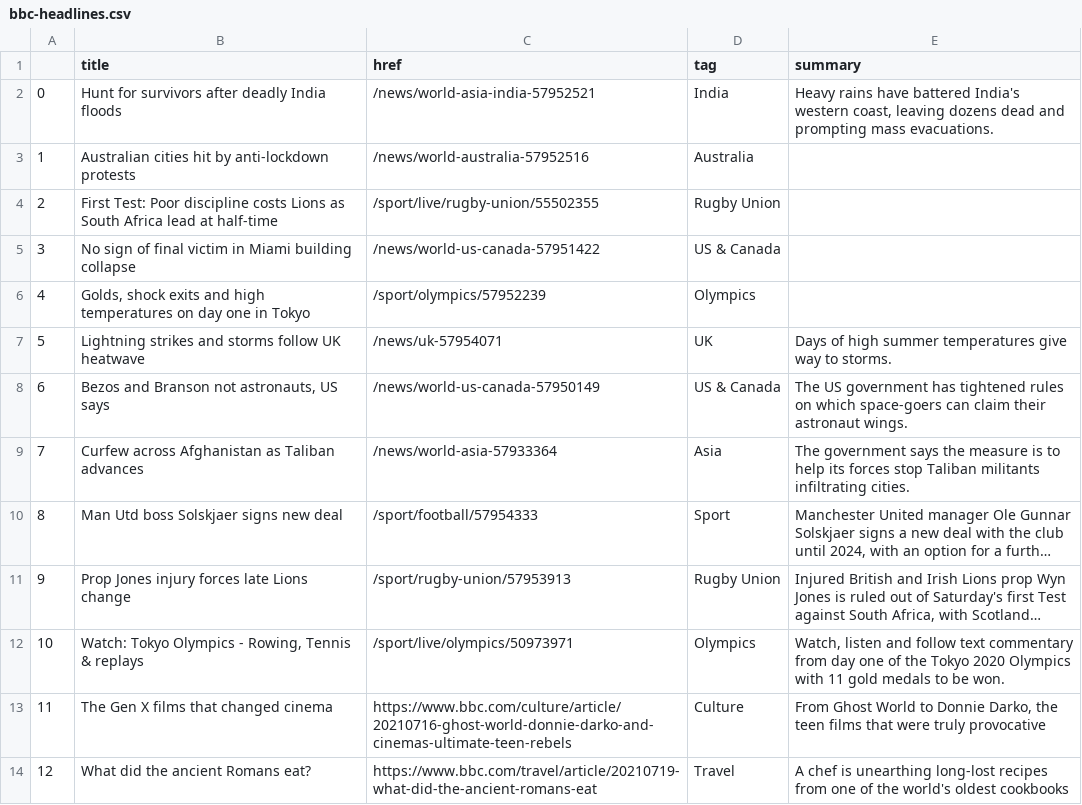
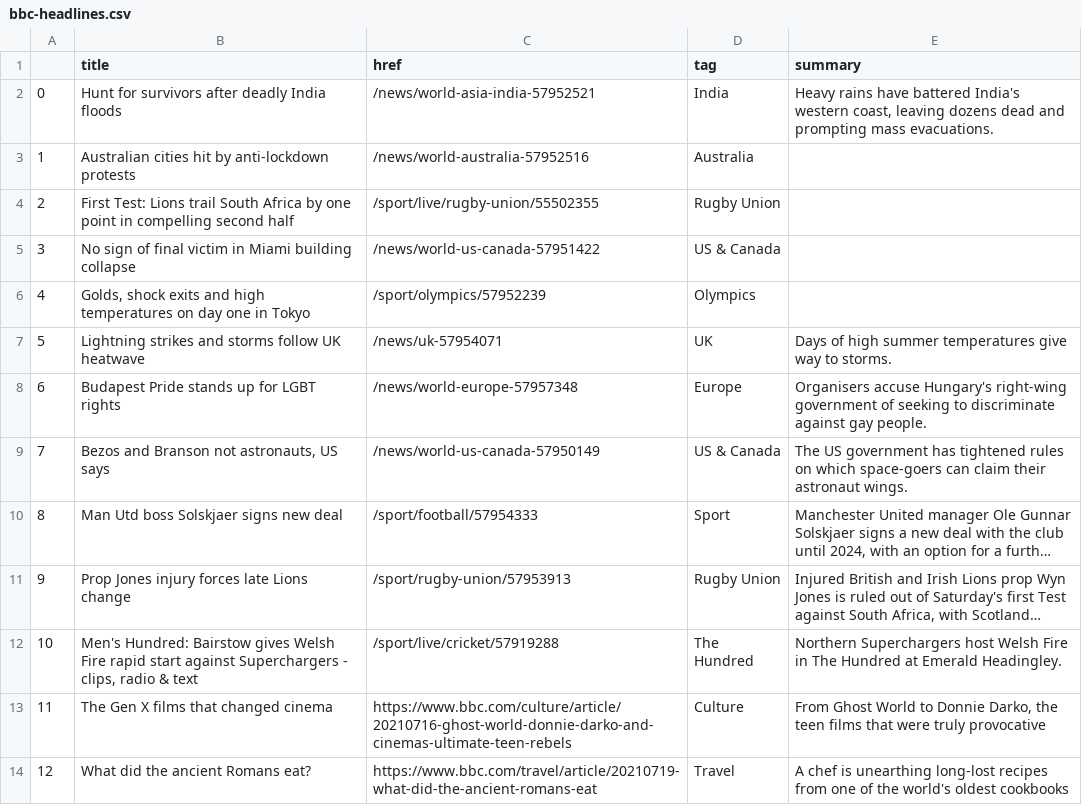
Before and after one commit to EMendy/Scraper_Info, a CSV file: bbc-headlines.csv, drawn as a sheet; only a part is shown; long unchanged cells end in …; the diff names each change by its address in the sheet, - before the commit and + after, or states it on an @@ line.

```diff
--- a/bbc-headlines.csv
+++ b/bbc-headlines.csv
-B4 (title): First Test: Poor discipline costs Lions as South Africa lead at half-time
+B4 (title): First Test: Lions trail South Africa by one point in compelling second half
-B8 (title): Bezos and Branson not astronauts, US says
+B8 (title): Budapest Pride stands up for LGBT rights
-C8 (href): /news/world-us-canada-57950149
+C8 (href): /news/world-europe-57957348
-D8 (tag): US & Canada
+D8 (tag): Europe
-E8 (summary): The US government has tightened rules on which space-goers can claim their astronaut wings.
+E8 (summary): Organisers accuse Hungary's right-wing government of seeking to discriminate against gay people.
-B9 (title): Curfew across Afghanistan as Taliban advances
+B9 (title): Bezos and Branson not astronauts, US says
-C9 (href): /news/world-asia-57933364
+C9 (href): /news/world-us-canada-57950149
-D9 (tag): Asia
+D9 (tag): US & Canada
-E9 (summary): The government says the measure is to help its forces stop Taliban militants infiltrating cities.
+E9 (summary): The US government has tightened rules on which space-goers can claim their astronaut wings.
-B12 (title): Watch: Tokyo Olympics - Rowing, Tennis & replays
+B12 (title): Men's Hundred: Bairstow gives Welsh Fire rapid start against Superchargers - clips, radio & text
-C12 (href): /sport/live/olympics/50973971
+C12 (href): /sport/live/cricket/57919288
-D12 (tag): Olympics
+D12 (tag): The Hundred
-E12 (summary): Watch, listen and follow text commentary from day one of the Tokyo 2020 Olympics with 11 gold medals to be won.
+E12 (summary): Northern Superchargers host Welsh Fire in The Hundred at Emerald Headingley.
```
